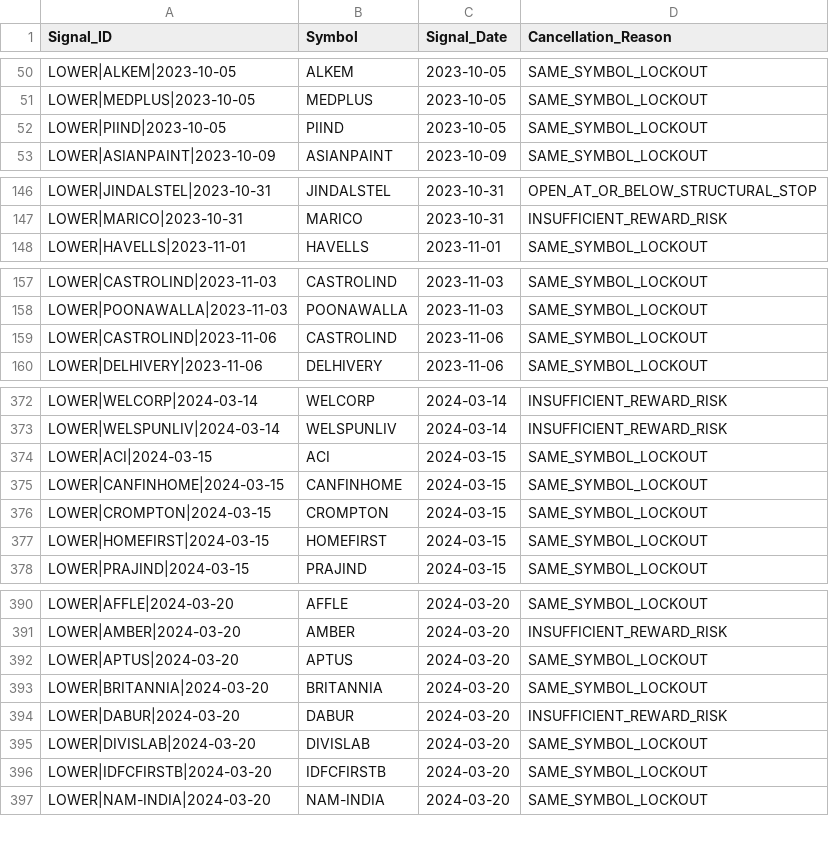
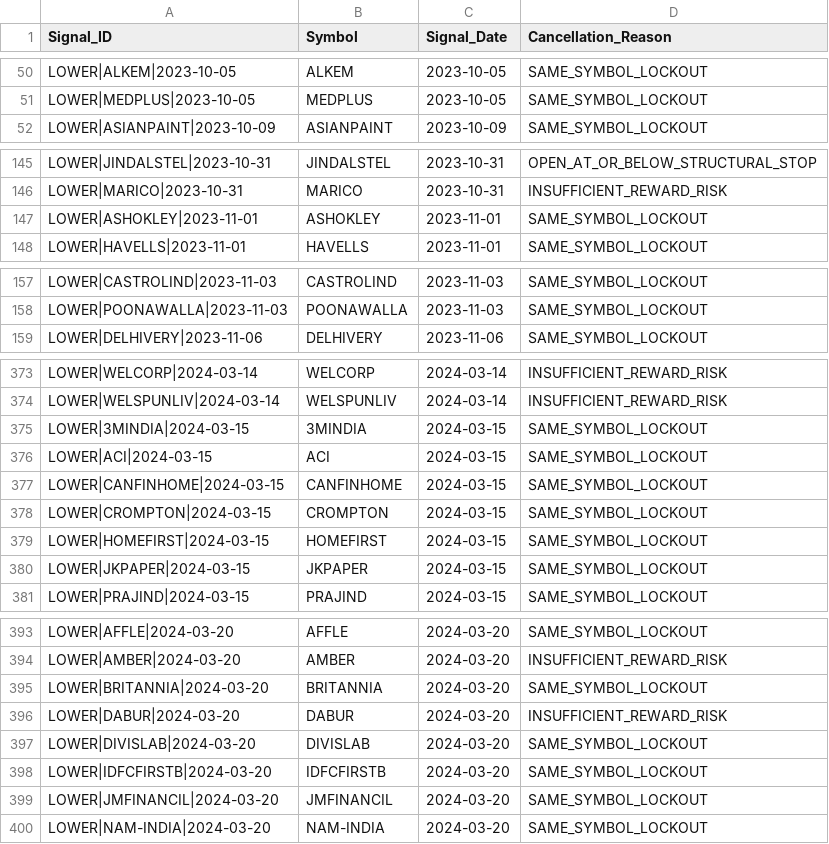
Before and after one commit to krishna916/Financial, a CSV file: Swing Trading/research/swing/rr1_range_sweep_reversion/output/rr1_lower_entry_cancellations.csv, drawn as a sheet; only a part is shown, gaps mark what is left out; the diff covers the shown part only.

```diff
--- a/Swing Trading/research/swing/rr1_range_sweep_reversion/output/rr1_lower_entry_cancellations.csv
+++ b/Swing Trading/research/swing/rr1_range_sweep_reversion/output/rr1_lower_entry_cancellations.csv
@@ -51,3 +51,2 @@ LOWER|ALKEM|2023-10-05,ALKEM,2023-10-05,SAME_SYMBOL_LOCKOUT
 LOWER|MEDPLUS|2023-10-05,MEDPLUS,2023-10-05,SAME_SYMBOL_LOCKOUT
-LOWER|PIIND|2023-10-05,PIIND,2023-10-05,SAME_SYMBOL_LOCKOUT
 LOWER|ASIANPAINT|2023-10-09,ASIANPAINT,2023-10-09,SAME_SYMBOL_LOCKOUT
@@ -147,2 +146,3 @@ LOWER|JINDALSTEL|2023-10-31,JINDALSTEL,2023-10-31,OPEN_AT_OR_BELOW_STRUCTURAL_ST
 LOWER|MARICO|2023-10-31,MARICO,2023-10-31,INSUFFICIENT_REWARD_RISK
+LOWER|ASHOKLEY|2023-11-01,ASHOKLEY,2023-11-01,SAME_SYMBOL_LOCKOUT
 LOWER|HAVELLS|2023-11-01,HAVELLS,2023-11-01,SAME_SYMBOL_LOCKOUT
@@ -158,3 +158,2 @@ LOWER|CASTROLIND|2023-11-03,CASTROLIND,2023-11-03,SAME_SYMBOL_LOCKOUT
 LOWER|POONAWALLA|2023-11-03,POONAWALLA,2023-11-03,SAME_SYMBOL_LOCKOUT
-LOWER|CASTROLIND|2023-11-06,CASTROLIND,2023-11-06,SAME_SYMBOL_LOCKOUT
 LOWER|DELHIVERY|2023-11-06,DELHIVERY,2023-11-06,SAME_SYMBOL_LOCKOUT
@@ -373,2 +374,3 @@ LOWER|WELCORP|2024-03-14,WELCORP,2024-03-14,INSUFFICIENT_REWARD_RISK
 LOWER|WELSPUNLIV|2024-03-14,WELSPUNLIV,2024-03-14,INSUFFICIENT_REWARD_RISK
+LOWER|3MINDIA|2024-03-15,3MINDIA,2024-03-15,SAME_SYMBOL_LOCKOUT
 LOWER|ACI|2024-03-15,ACI,2024-03-15,SAME_SYMBOL_LOCKOUT
@@ -377,2 +379,3 @@ LOWER|CROMPTON|2024-03-15,CROMPTON,2024-03-15,SAME_SYMBOL_LOCKOUT
 LOWER|HOMEFIRST|2024-03-15,HOMEFIRST,2024-03-15,SAME_SYMBOL_LOCKOUT
+LOWER|JKPAPER|2024-03-15,JKPAPER,2024-03-15,SAME_SYMBOL_LOCKOUT
 LOWER|PRAJIND|2024-03-15,PRAJIND,2024-03-15,SAME_SYMBOL_LOCKOUT
@@ -391,3 +394,2 @@ LOWER|AFFLE|2024-03-20,AFFLE,2024-03-20,SAME_SYMBOL_LOCKOUT
 LOWER|AMBER|2024-03-20,AMBER,2024-03-20,INSUFFICIENT_REWARD_RISK
-LOWER|APTUS|2024-03-20,APTUS,2024-03-20,SAME_SYMBOL_LOCKOUT
 LOWER|BRITANNIA|2024-03-20,BRITANNIA,2024-03-20,SAME_SYMBOL_LOCKOUT
@@ -396,2 +398,3 @@ LOWER|DIVISLAB|2024-03-20,DIVISLAB,2024-03-20,SAME_SYMBOL_LOCKOUT
 LOWER|IDFCFIRSTB|2024-03-20,IDFCFIRSTB,2024-03-20,SAME_SYMBOL_LOCKOUT
+LOWER|JMFINANCIL|2024-03-20,JMFINANCIL,2024-03-20,SAME_SYMBOL_LOCKOUT
 LOWER|NAM-INDIA|2024-03-20,NAM-INDIA,2024-03-20,SAME_SYMBOL_LOCKOUT
```
Also changed, not shown: 6 added rows and 13 removed rows elsewhere in this file, Swing Trading/research/swing/rr1_range_sweep_reversion/output/rr1_lower_entries.csv, Swing Trading/research/swing/rr1_range_sweep_reversion/output/rr1_practical_trades.csv, 17 other files.
